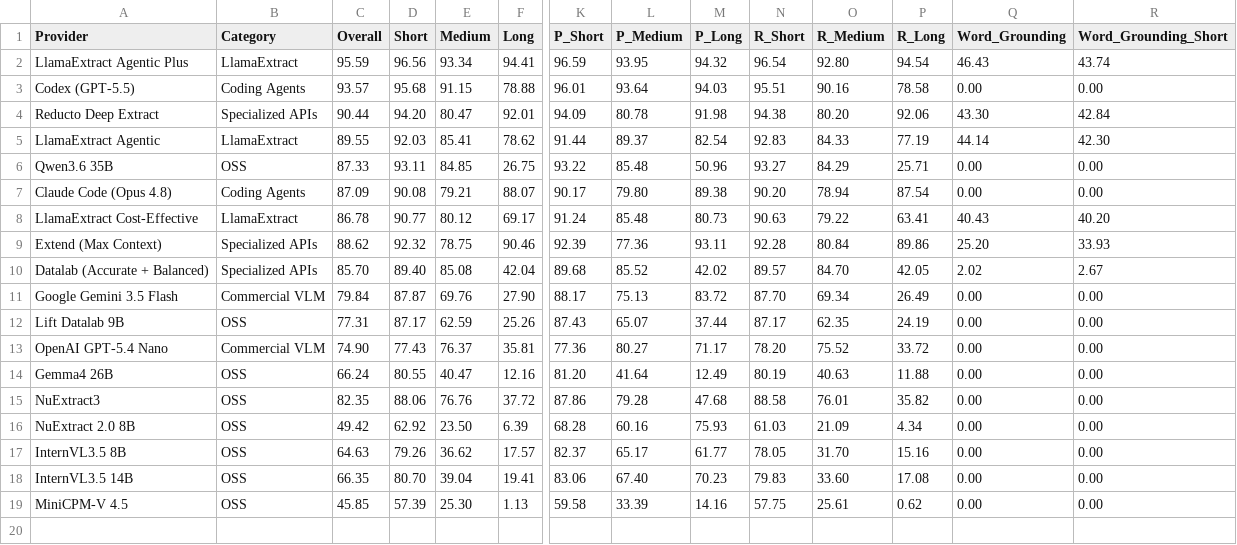
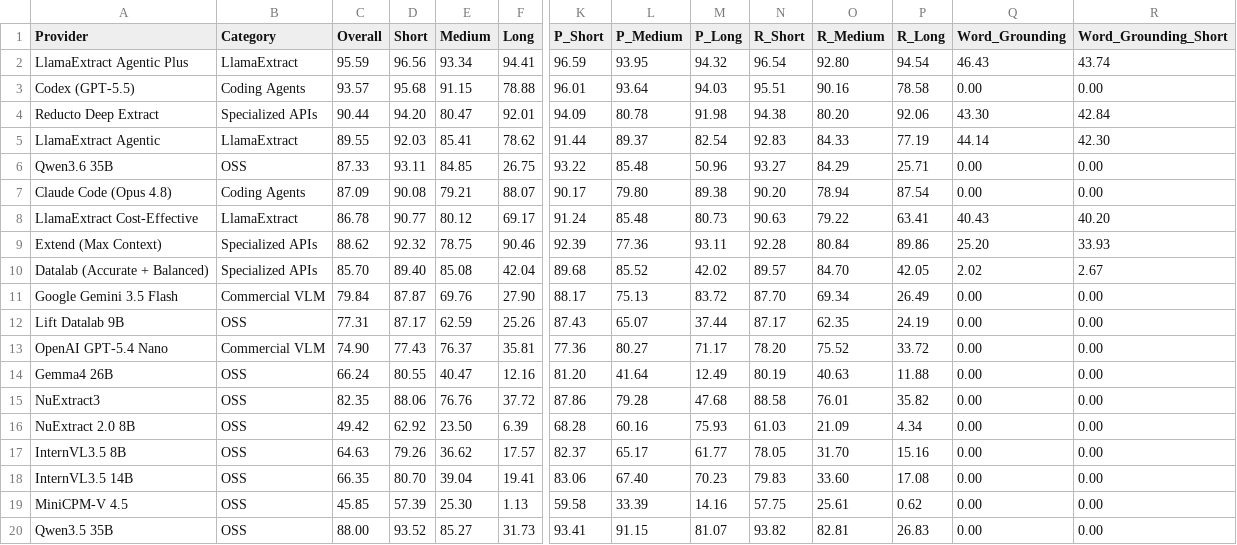
Before and after one commit to run-llama/ExtractBench, a CSV file: leaderboard.csv, drawn as a sheet; only a part is shown, gaps mark what is left out; rows hold the shown columns only; the diff names each change by its address in the sheet, - before the commit and + after, or states it on an @@ line.

Commit message:
Add Qwen3.5-35B-A3B self-hosted vLLM extract pipeline
Register qwen3_5_35b_a3b_fp8_vllm_extract_oneshot_structured_output_file, a
one-shot vision extraction pipeline over a self-hosted vLLM deployment of
Qwen/Qwen3.5-35B-A3B-FP8 (endpoint from QWEN3_5_35B_SERVER_URL, json_object
mode). Add the leaderboard row.

```diff
--- a/leaderboard.csv
+++ b/leaderboard.csv
+row 20: Qwen3.5 35B | OSS | 88.00 | 93.52 | 85.27 | 31.73 | 93.41 | 91.15 | 81.07 | 93.82 | 82.81 | 26.83 | 0.00 | 0.00
```
Also changed, not shown: 4 other files.
